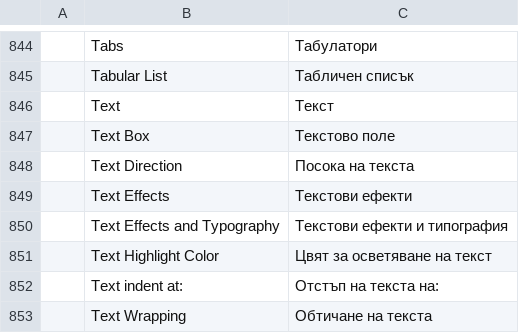
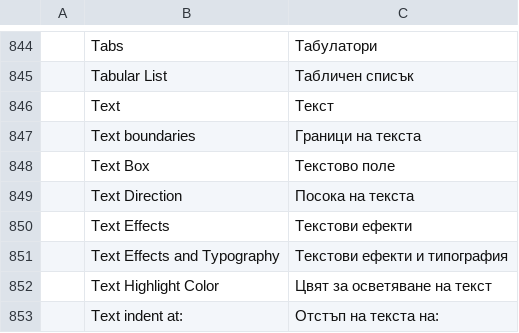
Before and after one commit to goyamamoto/wordcraft, a TSV file: crates/ui-egui/src/i18n/bg.tsv, drawn as a sheet; only a part is shown, gaps mark what is left out; the shorter side is filled out with more unchanged rows.

Commit message:
M15: Text boundaries (Word › Preferences › View › Text boundaries, 文字列表示範囲枠; File › Options › Display › Text boundaries, `view.textBoundaries`) as Word for Mac draws them — its window observed with Japanese editing at 100 % (2026-10-19: two paragraphs and an empty one in a new document, then with a 36-pt left and 72-pt right indent, a 21-pt first-line indent, 12 pt before and 18 pt after, a 2 × 2 table, and a 縦書き document with 6 pt before and 9 pt after): a dotted box around every paragraph of the body — its column's whole width whatever its indents, from the top of its space before to the bottom of its space after (18 px for a line on the 18-pt grid, 66 for 12 + 36 + 18), so consecutive boxes meet edge to edge; a cell's paragraph boxed in the cell's text area; in a 縦書き document the column's height by the paragraph's run of columns (18, 51 = 6 + 36 + 9, 18 px across) — each line one logical pixel wide on the first and last pixel rows and columns inside the box, a pixel dark (55, 55, 55) wherever the sum of its two screen coordinates is odd, so the dots of every box line up and two boxes sharing an edge show a two-pixel chequer. Off until chosen, as in Word; on screen only. Previously WordCraft had no text boundaries. Also: Word's crop marks re-measured in the same windows (and in the 2026-10-19 screenshots) are two logical pixels thick at every zoom (four device pixels on the 2× screen), not one — the bars now fill the two pixels outside each edge. Not ported: boxes around header, footer and text-box paragraphs (not observed), and a text-boundary box's phase relative to the page (the dots follow the window's pixels, as the measurement can't tell the two apart) (`layout::Slot` on `Placed::Lines` — the column width and the space before and after applied on the page, split with the lines; `canvas::text_boundary_dots`; `ViewState::text_boundaries`; `theme::Tokens::text_boundary`; catalog File › Options › Crop marks / Text boundaries; tests layout paragraph_slots_box_the_column_with_the_space_before_and_after, ui-egui text_boundary_dots_lie_inside_the_box_where_the_coordinates_sum_odd, engine text_boundaries_are_off_until_chosen)

```diff
--- a/crates/ui-egui/src/i18n/bg.tsv
+++ b/crates/ui-egui/src/i18n/bg.tsv
@@ -846,2 +846,3 @@
 	Text	Текст
+	Text boundaries	Граници на текста
 	Text Box	Текстово поле
```
Also changed, not shown: crates/ui-egui/src/i18n/ja.tsv, crates/ui-egui/src/i18n/ru.tsv, 40 other files.
